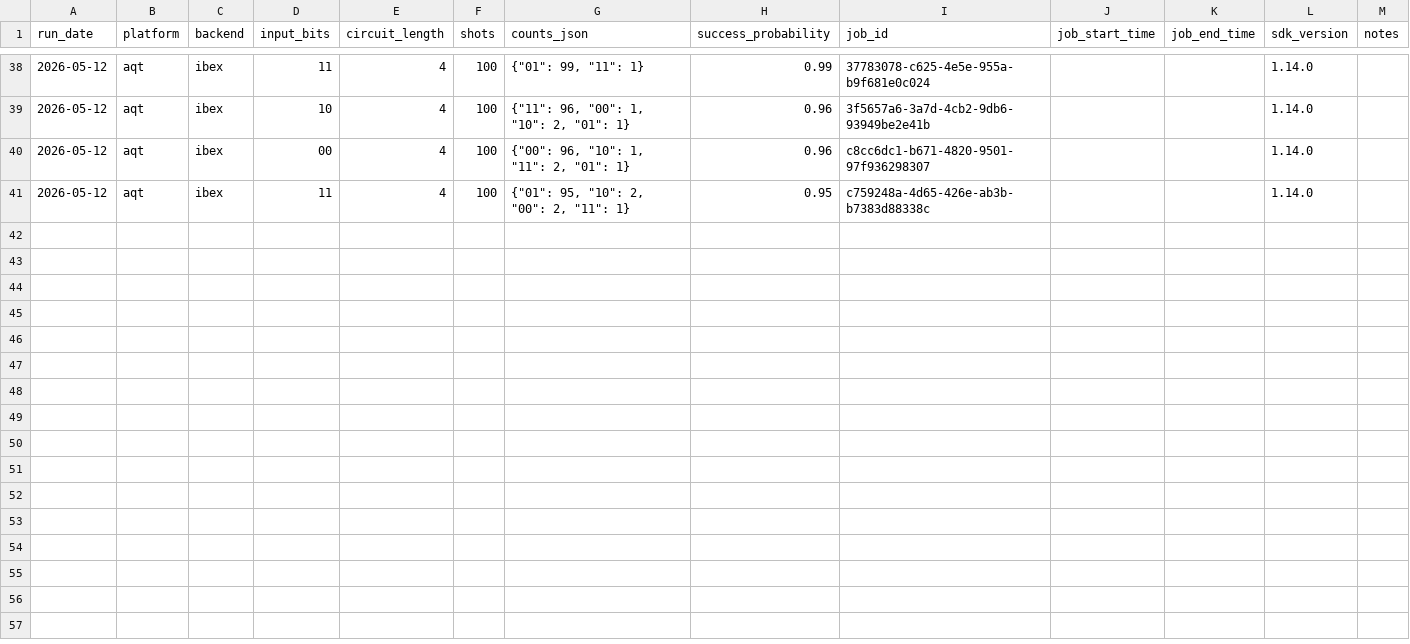
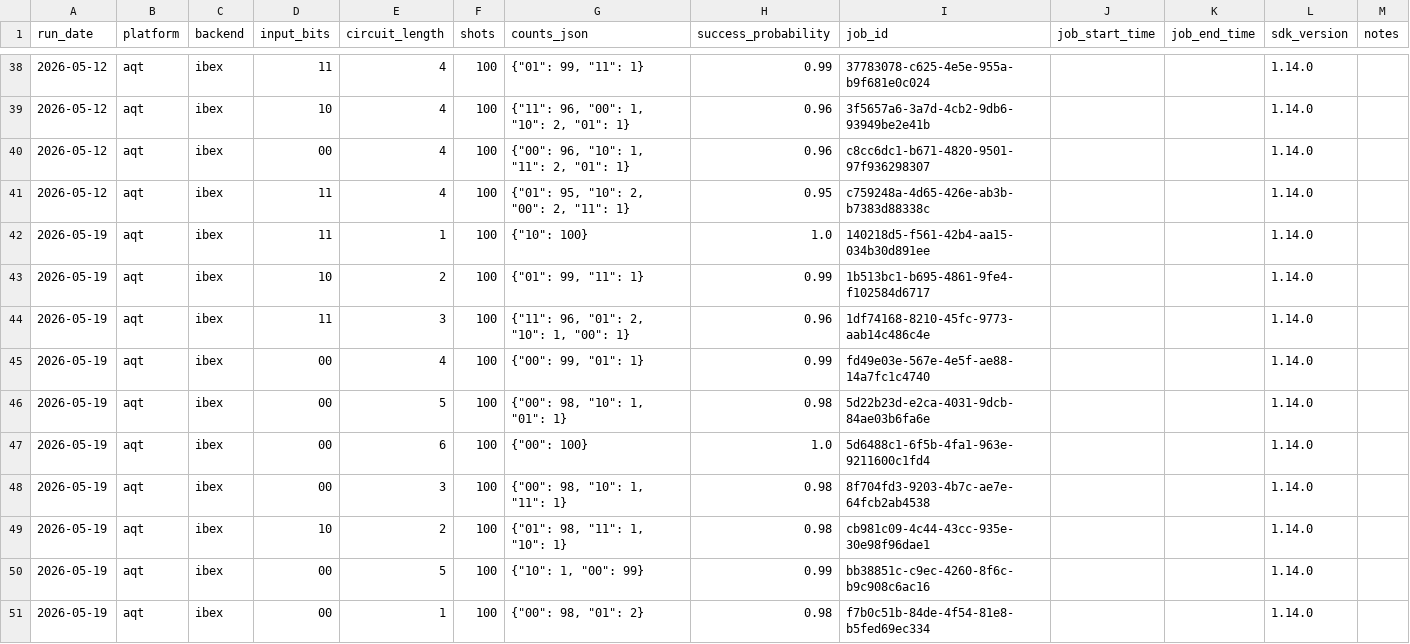
Before and after one commit to InsightSoftmax/quantum-stability, a CSV file: data/aqt/results.csv, drawn as a sheet; only a part is shown, gaps mark what is left out.

```diff
--- a/data/aqt/results.csv
+++ b/data/aqt/results.csv
@@ -41 +41,11 @@ run_date,platform,backend,input_bits,circuit_length,shots,counts_json,success_pr
 2026-05-12,aqt,ibex,11,4,100,"{""01"": 95, ""10"": 2, ""00"": 2, ""11"": 1}",0.95,c759248a-4d65-426e-ab3b-b7383d88338c,,,1.14.0,
+2026-05-19,aqt,ibex,11,1,100,"{""10"": 100}",1.0,140218d5-f561-42b4-aa15-034b30d891ee,,,1.14.0,
+2026-05-19,aqt,ibex,10,2,100,"{""01"": 99, ""11"": 1}",0.99,1b513bc1-b695-4861-9fe4-f102584d6717,,,1.14.0,
+2026-05-19,aqt,ibex,11,3,100,"{""11"": 96, ""01"": 2, ""10"": 1, ""00"": 1}",0.96,1df74168-8210-45fc-9773-aab14c486c4e,,,1.14.0,
+2026-05-19,aqt,ibex,00,4,100,"{""00"": 99, ""01"": 1}",0.99,fd49e03e-567e-4e5f-ae88-14a7fc1c4740,,,1.14.0,
+2026-05-19,aqt,ibex,00,5,100,"{""00"": 98, ""10"": 1, ""01"": 1}",0.98,5d22b23d-e2ca-4031-9dcb-84ae03b6fa6e,,,1.14.0,
+2026-05-19,aqt,ibex,00,6,100,"{""00"": 100}",1.0,5d6488c1-6f5b-4fa1-963e-9211600c1fd4,,,1.14.0,
+2026-05-19,aqt,ibex,00,3,100,"{""00"": 98, ""10"": 1, ""11"": 1}",0.98,8f704fd3-9203-4b7c-ae7e-64fcb2ab4538,,,1.14.0,
+2026-05-19,aqt,ibex,10,2,100,"{""01"": 98, ""11"": 1, ""10"": 1}",0.98,cb981c09-4c44-43cc-935e-30e98f96dae1,,,1.14.0,
+2026-05-19,aqt,ibex,00,5,100,"{""10"": 1, ""00"": 99}",0.99,bb38851c-c9ec-4260-8f6c-b9c908c6ac16,,,1.14.0,
+2026-05-19,aqt,ibex,00,1,100,"{""00"": 98, ""01"": 2}",0.98,f7b0c51b-84de-4f54-81e8-b5fed69ec334,,,1.14.0,
```
Also changed, not shown: data/aqt_braket/results.csv, 2 other files.
